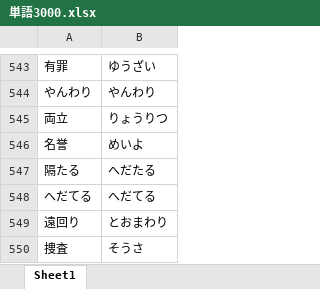
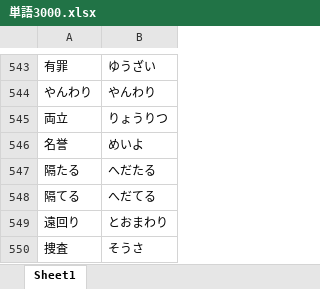
Before and after one commit to shaoyuyun/japanese, an Excel workbook: 単語3000.xlsx, sheet Sheet1, drawn as a sheet; only a part is shown, gaps mark what is left out; values as stored, in another font and other column widths than the file's, no borders; the diff names each change by its address in the sheet, - before the commit and + after, or states it on an @@ line.

Commit message:
Update 単語3000.xlsx

```diff
--- a/単語3000.xlsx (sheet Sheet1)
+++ b/単語3000.xlsx (sheet Sheet1)
-A548: へだてる
+A548: 隔てる
```
